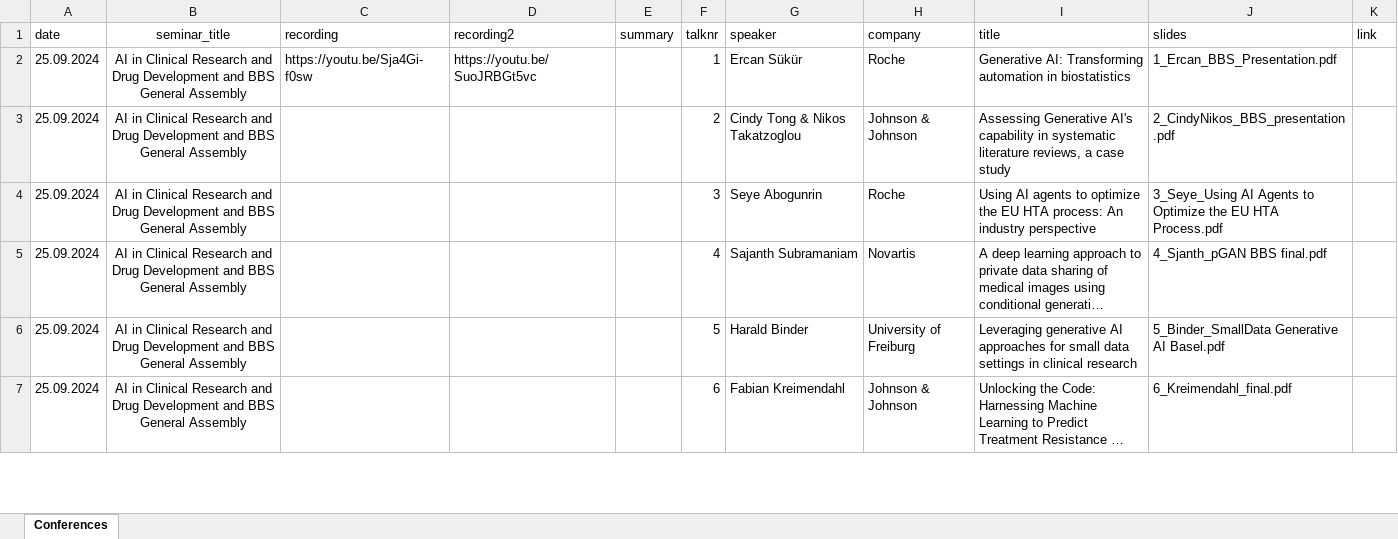
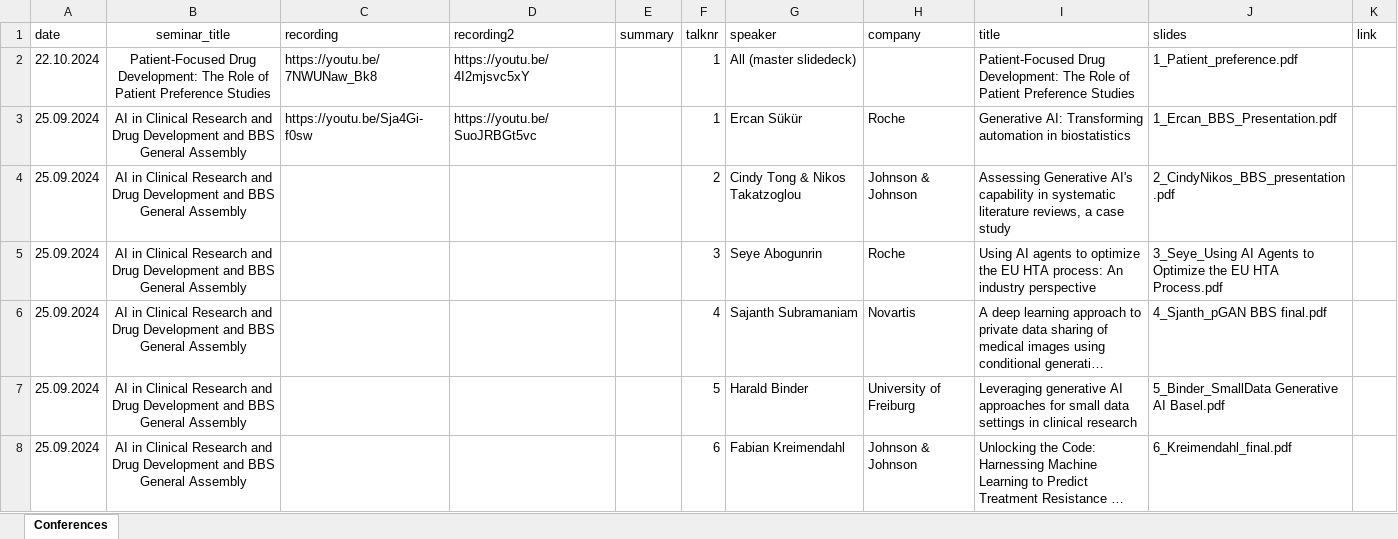
Before and after one commit to baselbiometrics/home, an Excel workbook: data/seminars.xlsx, sheet Conferences, drawn as a sheet; only a part is shown; long unchanged cells end in …; values as stored, in another font and other column widths than the file's, no borders; charts and pictures not drawn; the diff names each change by its address in the sheet, - before the commit and + after, or states it on an @@ line.

```diff
--- a/data/seminars.xlsx (sheet Conferences)
+++ b/data/seminars.xlsx (sheet Conferences)
+row 2: 22.10.2024 | Patient-Focused Drug Development: The Role of Patient Preference Studies | https://youtu.be/7NWUNaw_Bk8 | https://youtu.be/4I2mjsvc5xY |  | 1 | All (master slidedeck) |  | Patient-Focused Drug Development: The Role of Patient Preference Studies | 1_Patient_preference.pdf
```
Also changed, not shown: charts or pictures, data/upcoming.xlsx, 31 other files.
